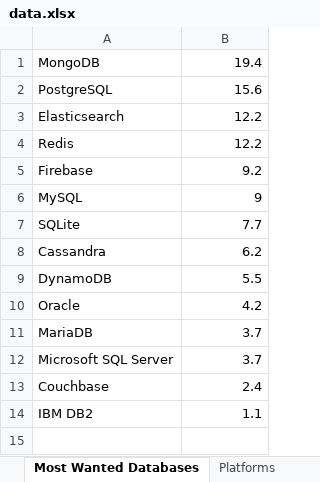
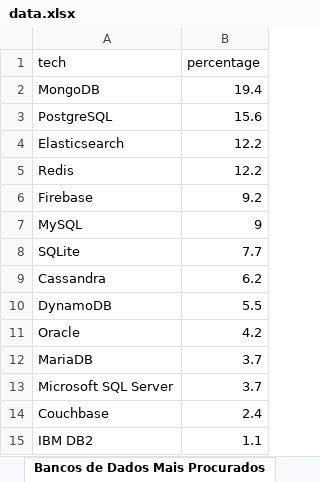
Before and after one commit to ribeirogab/technology-insights, an Excel workbook: data/data.xlsx, sheet Bancos de Dados Mais Procurados, drawn as a sheet; values as stored, in another font and other column widths than the file's, no borders; the diff names each change by its address in the sheet, - before the commit and + after, or states it on an @@ line.

```diff
--- a/data/data.xlsx (sheet Bancos de Dados Mais Procurados)
+++ b/data/data.xlsx (sheet Bancos de Dados Mais Procurados)
-sheet tab: Most Wanted Databases
+sheet tab: Bancos de Dados Mais Procurados
+row 1: tech | percentage
```
Also changed, not shown: sheet Bancos de Dados Mais Populares, sheet Bancos de Dados Mais Amados, sheet Bancos de Dados Mais Temidos, sheet Frameworks Mais Procurados, sheet Frameworks Mais Populares, sheet Plataformas Mais Populares, 8 more sheets, other sheet tabs, 5 other files.
